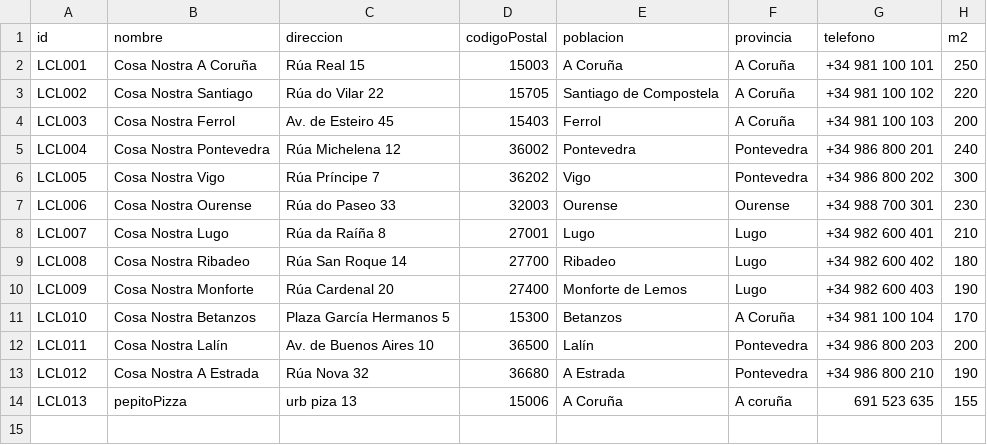
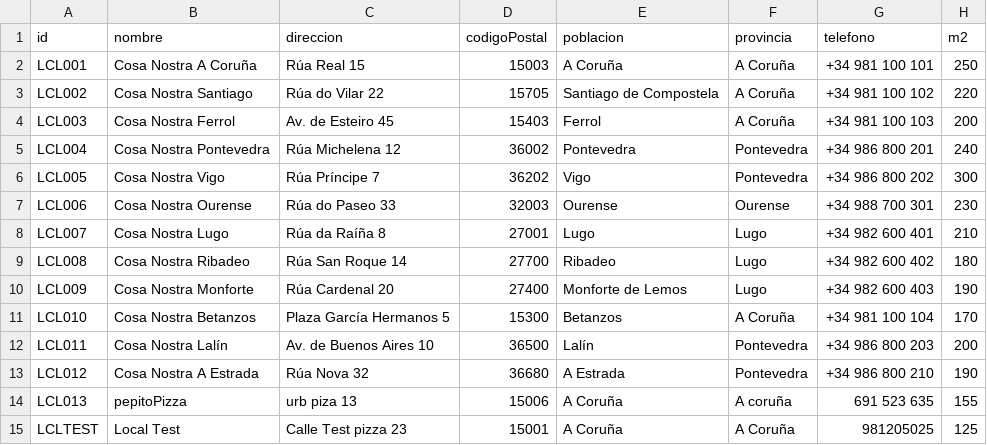
Before and after one commit to Jregueirava/PizzeriaCosaNostra-master, a CSV file: PizzeriaCosaNostra-master/src/main/resources/locales.csv, drawn as a sheet.

Commit message:
Corregido error test unitarios

```diff
--- a/PizzeriaCosaNostra-master/src/main/resources/locales.csv
+++ b/PizzeriaCosaNostra-master/src/main/resources/locales.csv
@@ -14 +14,2 @@ LCL012, Cosa Nostra A Estrada, Rúa Nova 32, 36680, A Estrada, Pontevedra, +34 9
 LCL013, pepitoPizza, urb piza 13, 15006, A Coruña, A coruña, 691 523 635, 155
+LCLTEST, Local Test, Calle Test pizza 23, 15001, A Coruña, A Coruña, 981205025, 125
```
Also changed, not shown: 4 other files.
